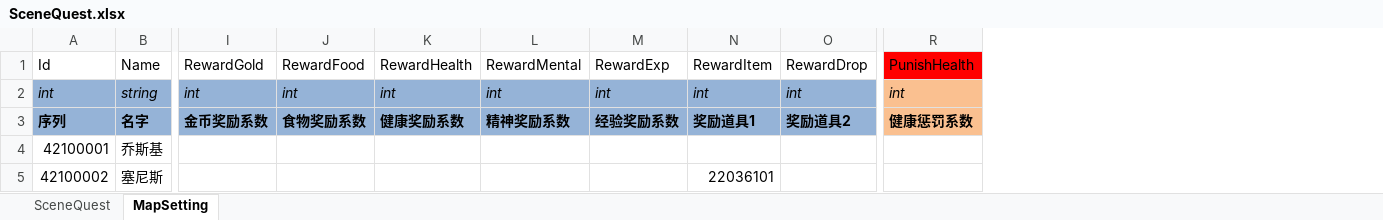
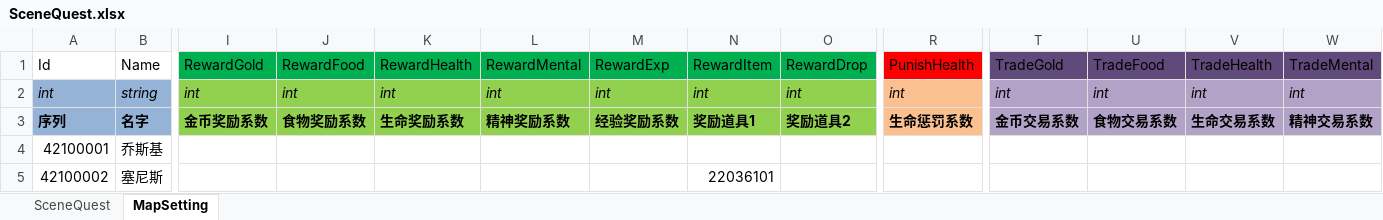
Before and after one commit to realeternia/TOMClassic, an Excel workbook: ConfigData/Xlsx/SceneQuest.xlsx, sheet MapSetting, drawn as a sheet; only a part is shown, gaps mark what is left out; values as stored, in another font and other column widths than the file's, no borders; table styles not drawn; the diff names each change by its address in the sheet, - before the commit and + after, or states it on an @@ line.

Commit message:
finish the trade mechanical and the relative npcs

```diff
--- a/ConfigData/Xlsx/SceneQuest.xlsx (sheet MapSetting)
+++ b/ConfigData/Xlsx/SceneQuest.xlsx (sheet MapSetting)
+column T, rows 1-3: TradeGold | int | 金币交易系数
+column U, rows 1-3: TradeFood | int | 食物交易系数
+column V, rows 1-3: TradeHealth | int | 生命交易系数
+column W, rows 1-3: TradeMental | int | 精神交易系数
-I1:O1 fill: none
+I1:O1 fill: #00B050
-I2:O3 fill: #95B3D7
+I2:O3 fill: #92D050
-K3: 健康奖励系数
+K3: 生命奖励系数
-R3: 健康惩罚系数
+R3: 生命惩罚系数
```
Also changed, not shown: sheet SceneQuest, 15 other files.
